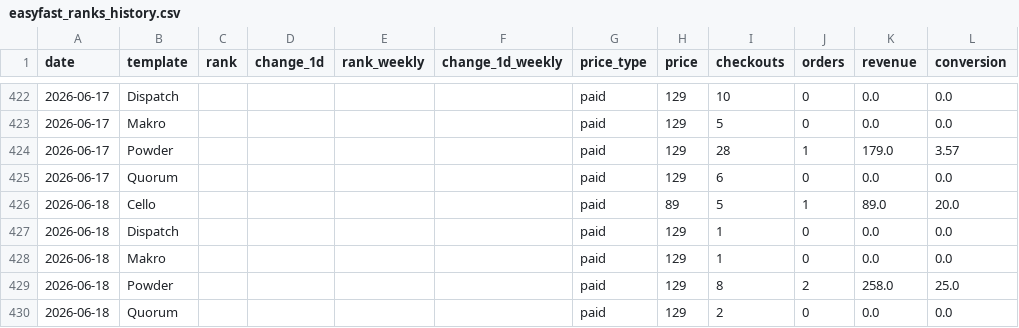
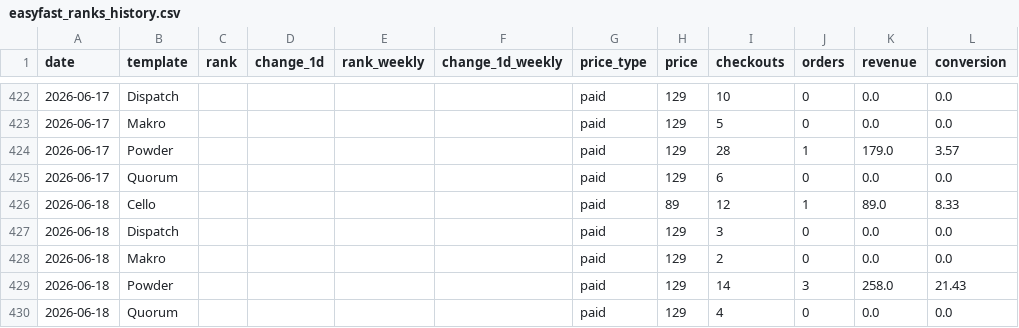
Before and after one commit to stfnco/easyfast-analytics, a CSV file: easyfast_ranks_history.csv, drawn as a sheet; only a part is shown, gaps mark what is left out.

```diff
--- a/easyfast_ranks_history.csv
+++ b/easyfast_ranks_history.csv
@@ -425,6 +425,6 @@ date,template,rank,change_1d,rank_weekly,change_1d_weekly,price_type,price,check
 2026-06-17,Quorum,,,,,paid,129,6,0,0.0,0.0
-2026-06-18,Cello,,,,,paid,89,5,1,89.0,20.0
-2026-06-18,Dispatch,,,,,paid,129,1,0,0.0,0.0
-2026-06-18,Makro,,,,,paid,129,1,0,0.0,0.0
-2026-06-18,Powder,,,,,paid,129,8,2,258.0,25.0
-2026-06-18,Quorum,,,,,paid,129,2,0,0.0,0.0
+2026-06-18,Cello,,,,,paid,89,12,1,89.0,8.33
+2026-06-18,Dispatch,,,,,paid,129,3,0,0.0,0.0
+2026-06-18,Makro,,,,,paid,129,2,0,0.0,0.0
+2026-06-18,Powder,,,,,paid,129,14,3,258.0,21.43
+2026-06-18,Quorum,,,,,paid,129,4,0,0.0,0.0
```
